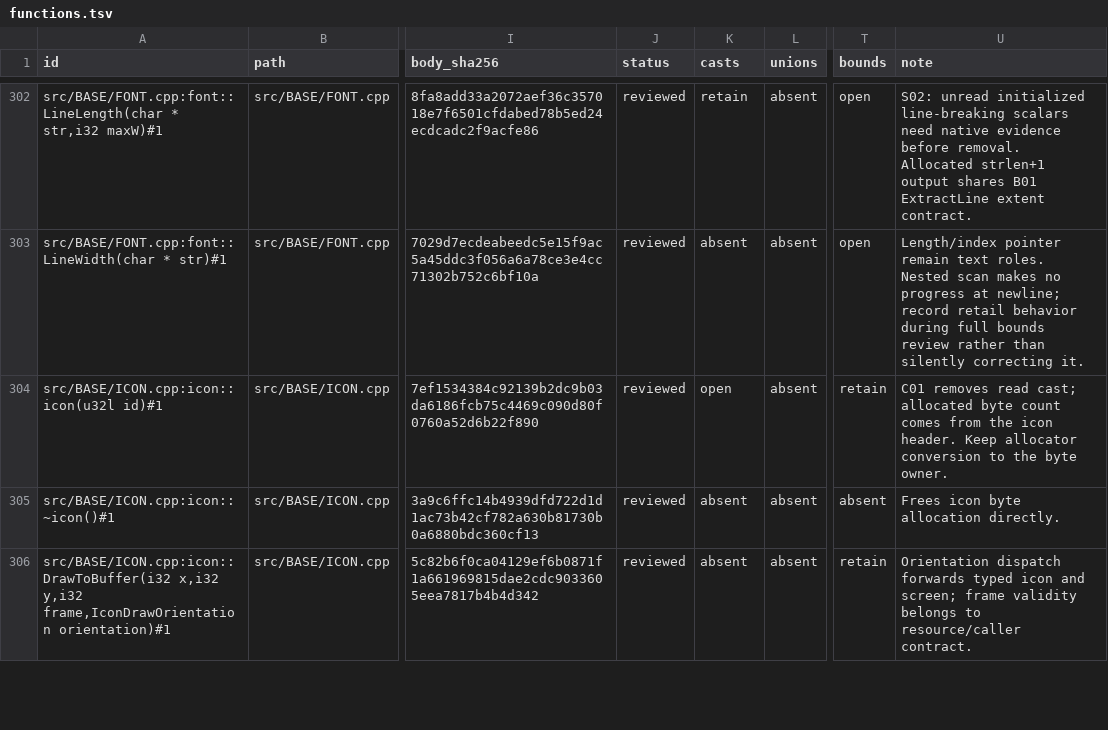
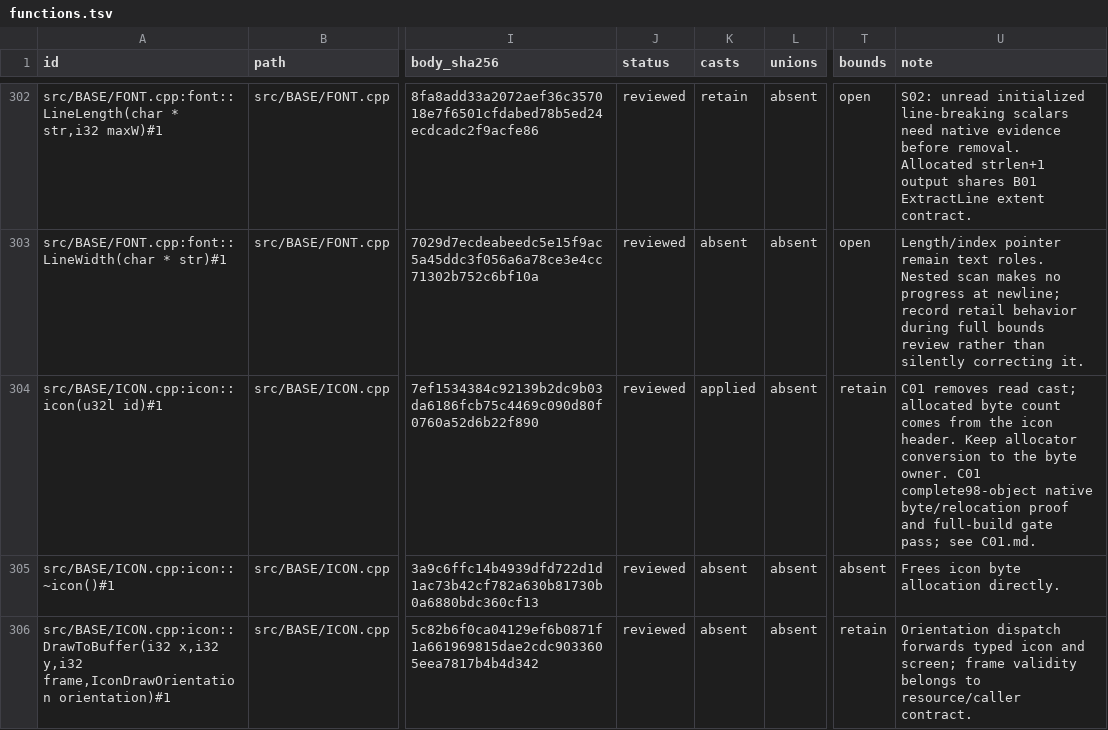
Before and after one commit to sushi-shi/homm2-decomp, a TSV file: docs/reconstruction/functions.tsv, drawn as a sheet; only a part is shown, gaps mark what is left out; the diff covers the shown part only; the diff names each change by its address in the sheet, - before the commit and + after, or states it on an @@ line.

```diff
--- a/docs/reconstruction/functions.tsv
+++ b/docs/reconstruction/functions.tsv
-K304 (casts): open
+K304 (casts): applied
-U304 (note): …byte owner.
+U304 (note): …byte owner. C01 complete98-object native byte/relocation proof and full-build gate pass; see C01.md.
```
Also changed, not shown: 35 edited cells elsewhere in this file, 1 other file.
